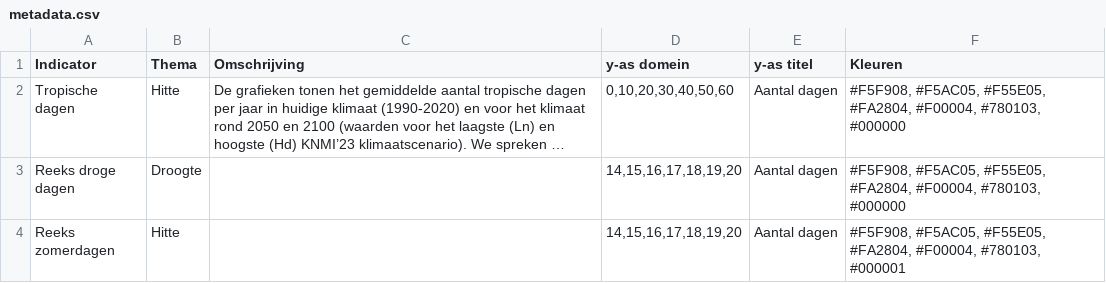
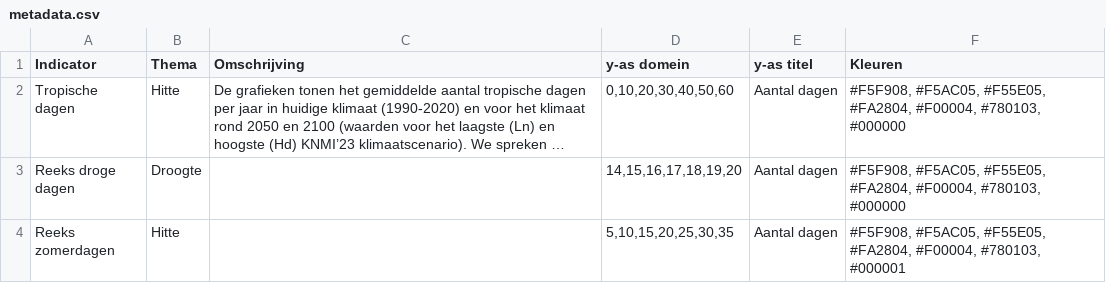
Before and after one commit to Climate-Adaptation-Services/knmi-statistieken-data, a CSV file: metadata.csv, drawn as a sheet; long unchanged cells end in …; the diff names each change by its address in the sheet, - before the commit and + after, or states it on an @@ line.

Commit message:
Update metadata.csv

```diff
--- a/metadata.csv
+++ b/metadata.csv
-D4 (y-as domein): 14,15,16,17,18,19,20
+D4 (y-as domein): 5,10,15,20,25,30,35
```
